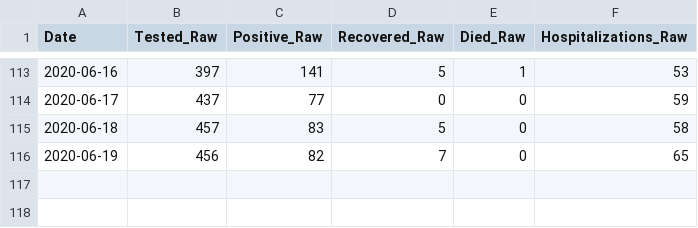
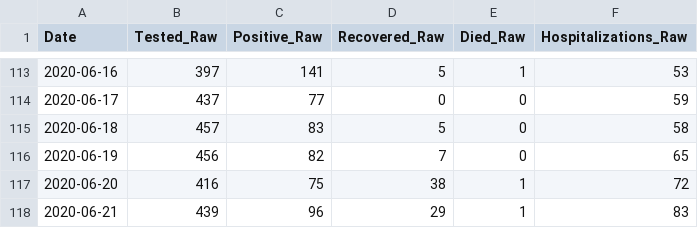
Before and after one commit to bnice5000/COVID-STATS, a CSV file: Data/COVID_Raw.csv, drawn as a sheet; only a part is shown, gaps mark what is left out; the diff names each change by its address in the sheet, - before the commit and + after, or states it on an @@ line.

```diff
--- a/Data/COVID_Raw.csv
+++ b/Data/COVID_Raw.csv
+row 117: 2020-06-20 | 416 | 75 | 38 | 1 | 72
+row 118: 2020-06-21 | 439 | 96 | 29 | 1 | 83
```
Also changed, not shown: 25 other files.
